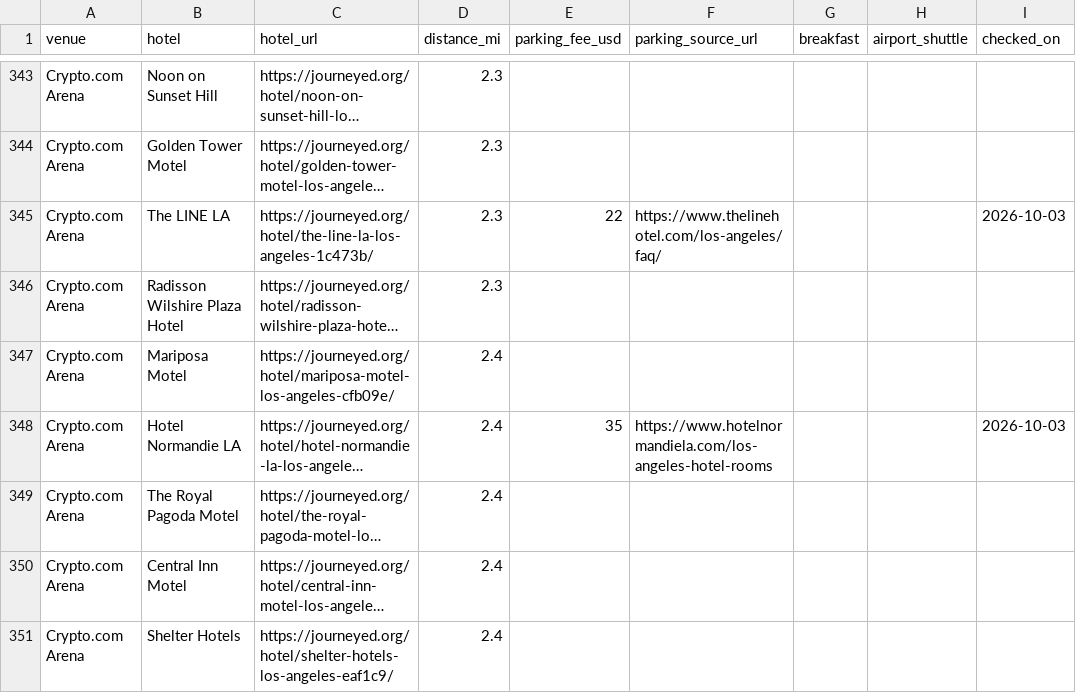
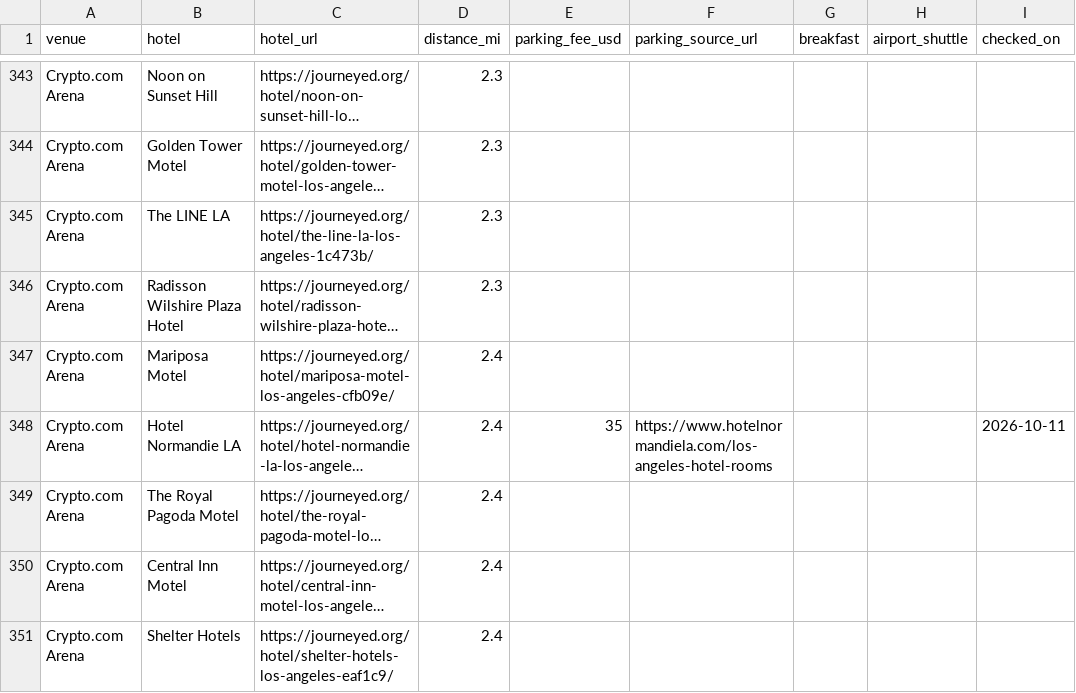
Before and after one commit to luked9/journeyed-open-data, a CSV file: reports/hotels-near-la-stadiums-and-arenas.csv, drawn as a sheet; only a part is shown, gaps mark what is left out; long unchanged cells end in …; the diff covers the shown part only; the diff names each change by its address in the sheet, - before the commit and + after, or states it on an @@ line.

```diff
--- a/reports/hotels-near-la-stadiums-and-arenas.csv
+++ b/reports/hotels-near-la-stadiums-and-arenas.csv
-E345 (parking_fee_usd): 22
+E345 (parking_fee_usd): (empty)
-F345 (parking_source_url): https://www.thelinehotel.com/los-angeles/faq/
+F345 (parking_source_url): (empty)
-I345 (checked_on): 2026-10-03
+I345 (checked_on): (empty)
-I348 (checked_on): 2026-10-03
+I348 (checked_on): 2026-10-11
```
Also changed, not shown: 132 edited cells elsewhere in this file, los-angeles/hotels.csv, los-angeles/questions.csv, 21 other files.
